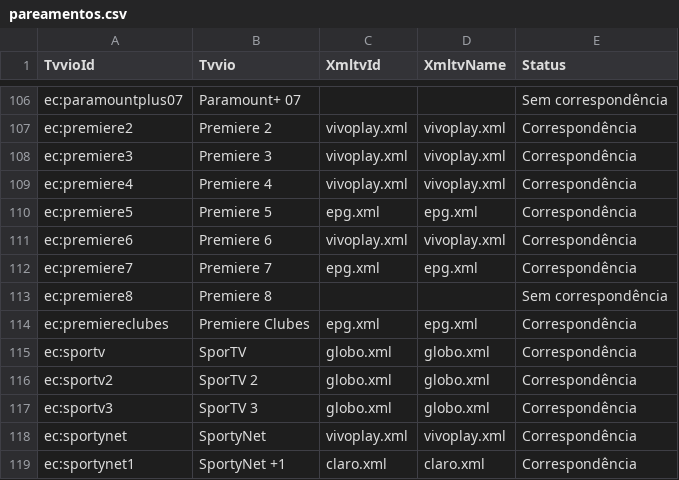
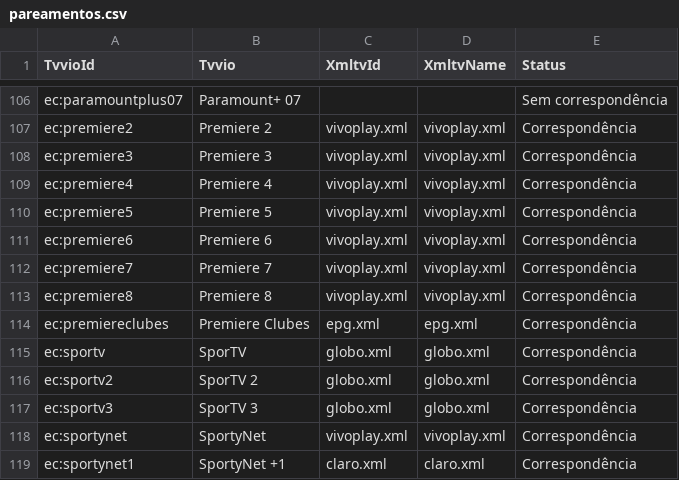
Before and after one commit to williamfortunademoraes/meuepg, a CSV file: pareamentos.csv, drawn as a sheet; only a part is shown, gaps mark what is left out.

```diff
--- a/pareamentos.csv
+++ b/pareamentos.csv
@@ -109,6 +109,6 @@ ec:premiere3,Premiere 3,vivoplay.xml,vivoplay.xml,Correspondência
 ec:premiere4,Premiere 4,vivoplay.xml,vivoplay.xml,Correspondência
-ec:premiere5,Premiere 5,epg.xml,epg.xml,Correspondência
+ec:premiere5,Premiere 5,vivoplay.xml,vivoplay.xml,Correspondência
 ec:premiere6,Premiere 6,vivoplay.xml,vivoplay.xml,Correspondência
-ec:premiere7,Premiere 7,epg.xml,epg.xml,Correspondência
-ec:premiere8,Premiere 8,,,Sem correspondência
+ec:premiere7,Premiere 7,vivoplay.xml,vivoplay.xml,Correspondência
+ec:premiere8,Premiere 8,vivoplay.xml,vivoplay.xml,Correspondência
 ec:premiereclubes,Premiere Clubes,epg.xml,epg.xml,Correspondência
```
Also changed, not shown: cobertura.csv, 1 other file.
